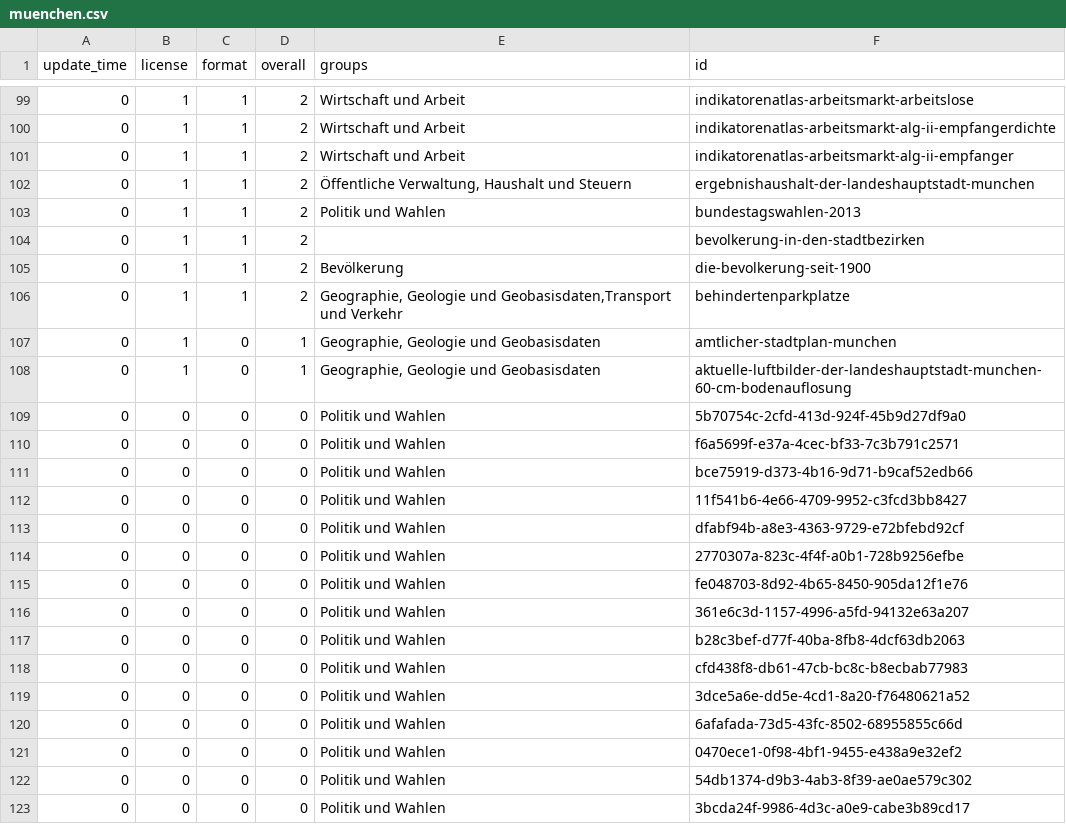
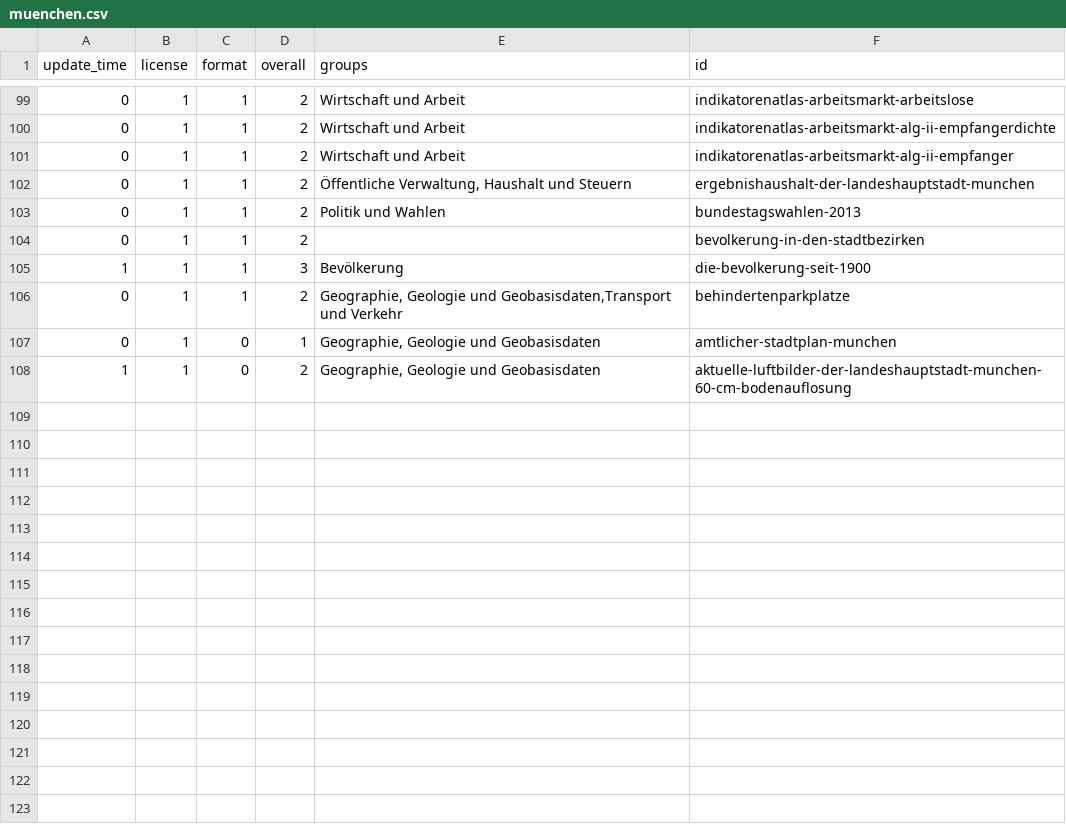
Before and after one commit to open-data-city-census/open-data-city-census.github.io, a CSV file: _data/city_stats/muenchen.csv, drawn as a sheet; only a part is shown, gaps mark what is left out; the diff covers the shown part only.

Commit message:
automated update stats data muenchen

```diff
--- a/_data/city_stats/muenchen.csv
+++ b/_data/city_stats/muenchen.csv
@@ -104,20 +104,5 @@ update_time,license,format,overall,groups,id
 0,1,1,2,,bevolkerung-in-den-stadtbezirken
-0,1,1,2,Bevölkerung,die-bevolkerung-seit-1900
+1,1,1,3,Bevölkerung,die-bevolkerung-seit-1900
 0,1,1,2,"Geographie, Geologie und Geobasisdaten,Transport und Verkehr",behindertenparkplatze
 0,1,0,1,"Geographie, Geologie und Geobasisdaten",amtlicher-stadtplan-munchen
-0,1,0,1,"Geographie, Geologie und Geobasisdaten",aktuelle-luftbilder-der-landeshauptstadt-munchen-60-cm-bodenauflosung
-0,0,0,0,Politik und Wahlen,5b70754c-2cfd-413d-924f-45b9d27df9a0
-0,0,0,0,Politik und Wahlen,f6a5699f-e37a-4cec-bf33-7c3b791c2571
-0,0,0,0,Politik und Wahlen,bce75919-d373-4b16-9d71-b9caf52edb66
-0,0,0,0,Politik und Wahlen,11f541b6-4e66-4709-9952-c3fcd3bb8427
-0,0,0,0,Politik und Wahlen,dfabf94b-a8e3-4363-9729-e72bfebd92cf
-0,0,0,0,Politik und Wahlen,2770307a-823c-4f4f-a0b1-728b9256efbe
-0,0,0,0,Politik und Wahlen,fe048703-8d92-4b65-8450-905da12f1e76
-0,0,0,0,Politik und Wahlen,361e6c3d-1157-4996-a5fd-94132e63a207
-0,0,0,0,Politik und Wahlen,b28c3bef-d77f-40ba-8fb8-4dcf63db2063
-0,0,0,0,Politik und Wahlen,cfd438f8-db61-47cb-bc8c-b8ecbab77983
-0,0,0,0,Politik und Wahlen,3dce5a6e-dd5e-4cd1-8a20-f76480621a52
-0,0,0,0,Politik und Wahlen,6afafada-73d5-43fc-8502-68955855c66d
-0,0,0,0,Politik und Wahlen,0470ece1-0f98-4bf1-9455-e438a9e32ef2
-0,0,0,0,Politik und Wahlen,54db1374-d9b3-4ab3-8f39-ae0ae579c302
-0,0,0,0,Politik und Wahlen,3bcda24f-9986-4d3c-a0e9-cabe3b89cd17
+1,1,0,2,"Geographie, Geologie und Geobasisdaten",aktuelle-luftbilder-der-landeshauptstadt-munchen-60-cm-bodenauflosung
```
Also changed, not shown: 36 edited cells elsewhere in this file.
